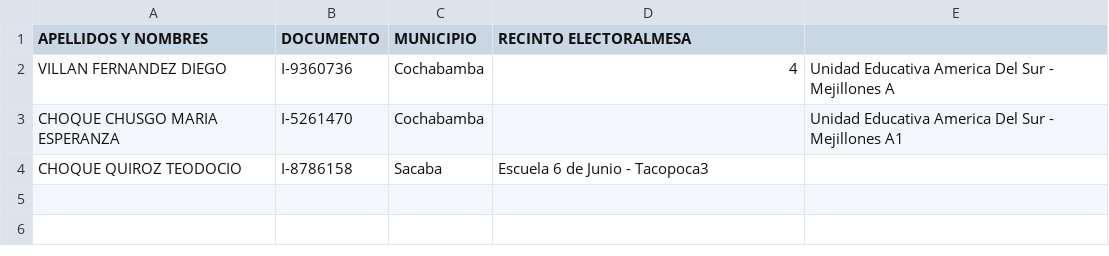
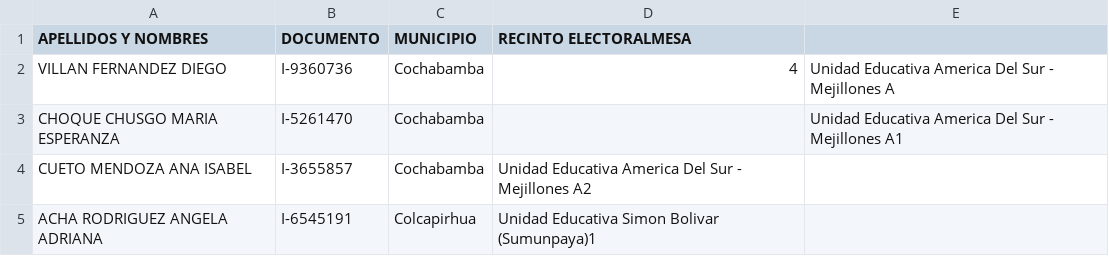
Before and after one commit to chacaluigi/JuradoParse, a CSV file: ejemplo1.csv, drawn as a sheet.

```diff
--- a/ejemplo1.csv
+++ b/ejemplo1.csv
@@ -3,2 +3,3 @@ VILLAN FERNANDEZ DIEGO,I-9360736,Cochabamba,4,Unidad Educativa America Del Sur -
 CHOQUE CHUSGO MARIA ESPERANZA,I-5261470,Cochabamba,,Unidad Educativa America Del Sur - Mejillones A1
-CHOQUE QUIROZ TEODOCIO,I-8786158,Sacaba,Escuela 6 de Junio - Tacopoca3,
+CUETO MENDOZA ANA ISABEL,I-3655857,Cochabamba,Unidad Educativa America Del Sur - Mejillones A2,
+ACHA RODRIGUEZ ANGELA ADRIANA,I-6545191,Colcapirhua,Unidad Educativa Simon Bolivar (Sumunpaya)1,
```
Also changed, not shown: data/extracted/5___2020-10-18-Elecciones-Generales-Cochabamba.csv, data/extracted/91___2020-10-18-Elecciones-Generales-Cochabamba.csv, 7 other files.
